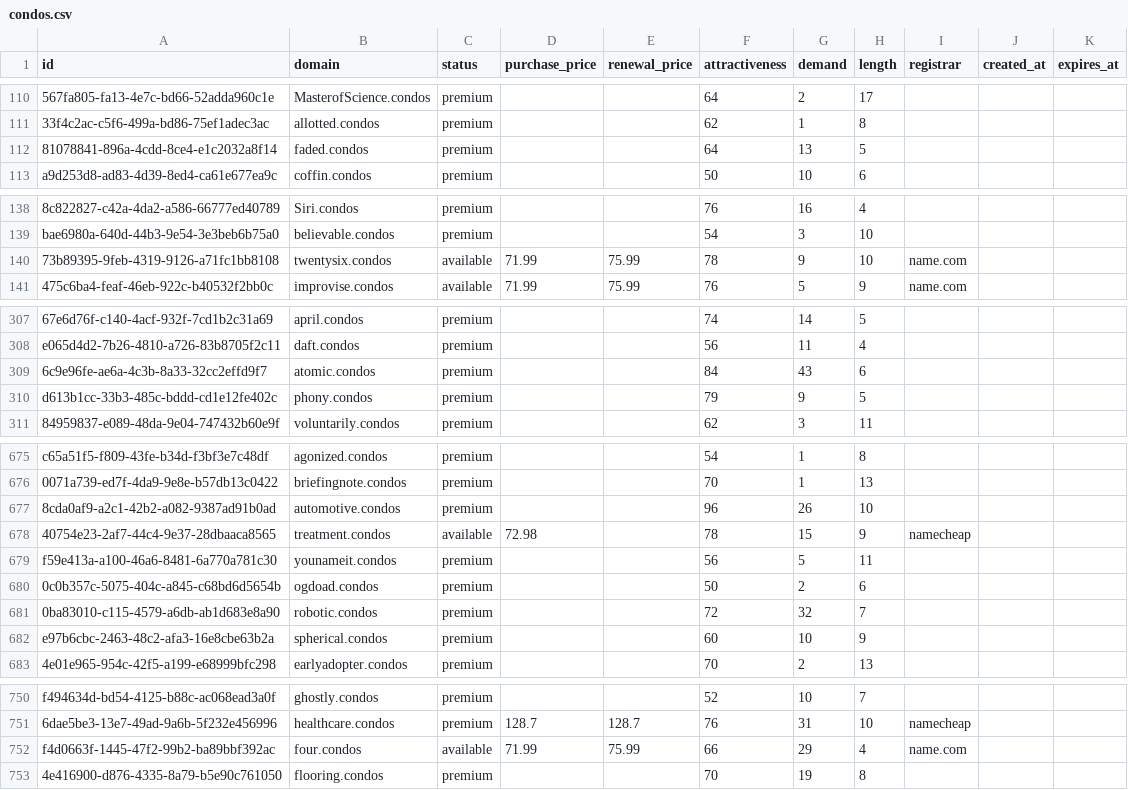
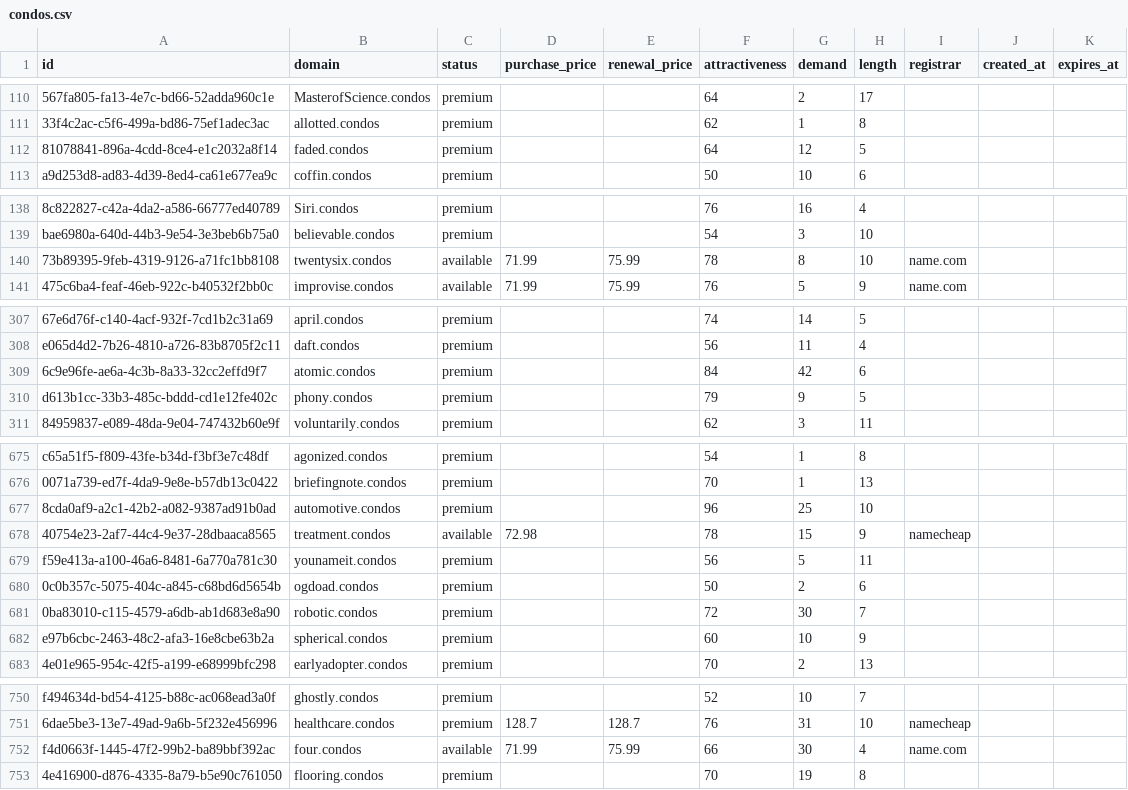
Before and after one commit to UniqueDomains/condos-oneword-domains, a CSV file: condos.csv, drawn as a sheet; only a part is shown, gaps mark what is left out; the diff covers the shown part only; the diff names each change by its address in the sheet, - before the commit and + after, or states it on an @@ line.

Commit message:
Domains update

```diff
--- a/condos.csv
+++ b/condos.csv
-G112 (demand): 13
+G112 (demand): 12
-G140 (demand): 9
+G140 (demand): 8
-G309 (demand): 43
+G309 (demand): 42
-G677 (demand): 26
+G677 (demand): 25
-G681 (demand): 32
+G681 (demand): 30
-G752 (demand): 29
+G752 (demand): 30
```
Also changed, not shown: 36 edited cells elsewhere in this file, 2 other files.
